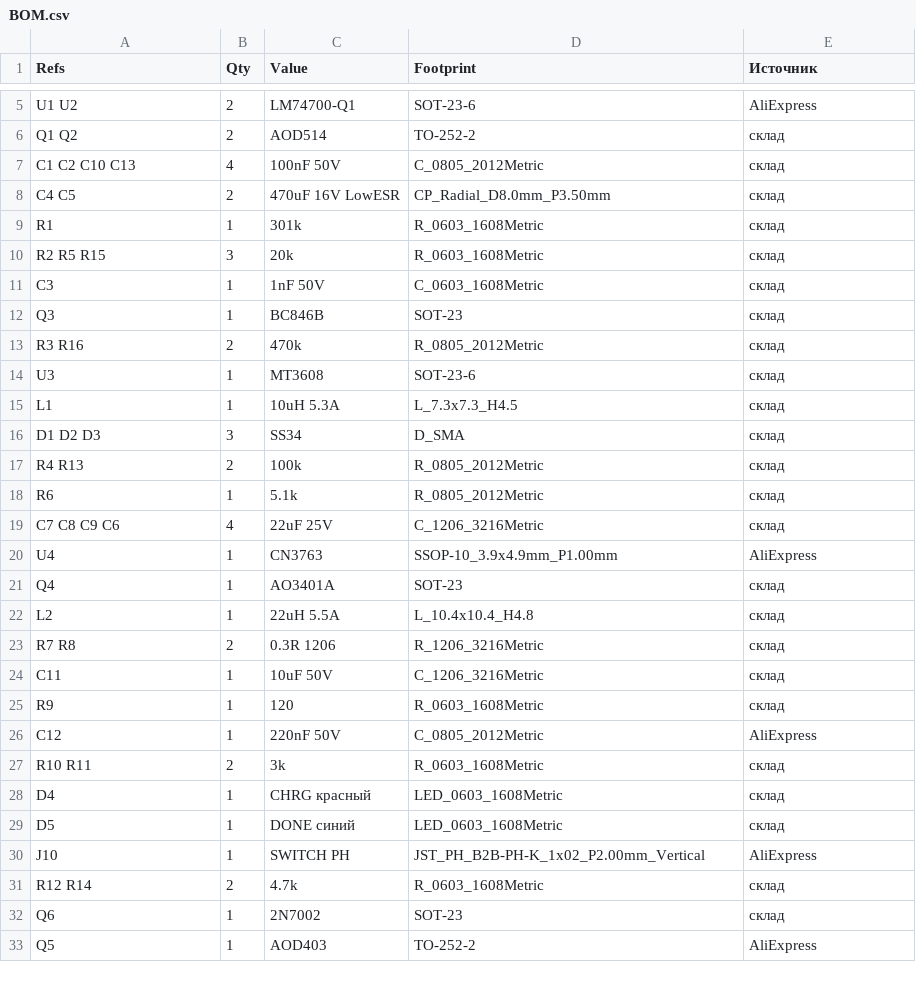
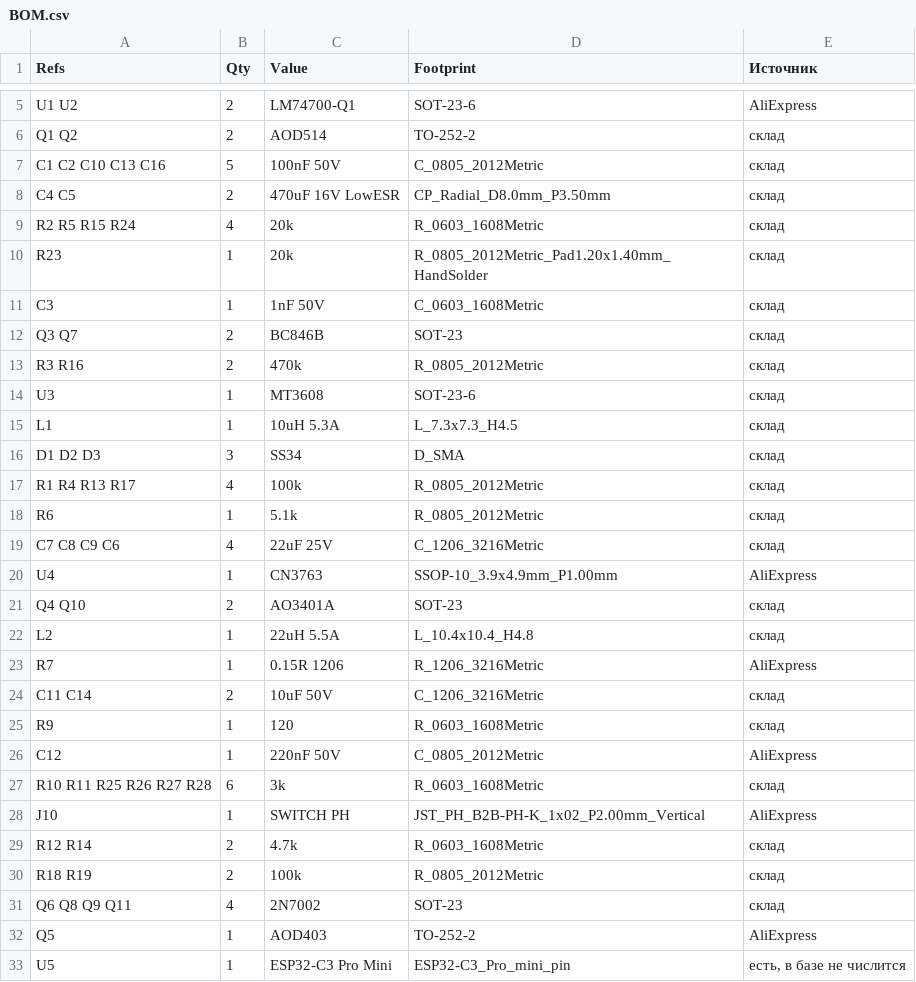
Before and after one commit to abel-msk/Backup-UPS-12v-Module, a CSV file: BOM.csv, drawn as a sheet; only a part is shown, gaps mark what is left out; the diff covers the shown part only.

```diff
--- a/BOM.csv
+++ b/BOM.csv
@@ -6,8 +6,8 @@ U1 U2;2;LM74700-Q1;SOT-23-6;AliExpress
 Q1 Q2;2;AOD514;TO-252-2;склад
-C1 C2 C10 C13;4;100nF 50V;C_0805_2012Metric;склад
+C1 C2 C10 C13 C16;5;100nF 50V;C_0805_2012Metric;склад
 C4 C5;2;470uF 16V LowESR;CP_Radial_D8.0mm_P3.50mm;склад
-R1;1;301k;R_0603_1608Metric;склад
-R2 R5 R15;3;20k;R_0603_1608Metric;склад
+R2 R5 R15 R24;4;20k;R_0603_1608Metric;склад
+R23;1;20k;R_0805_2012Metric_Pad1.20x1.40mm_HandSolder;склад
 C3;1;1nF 50V;C_0603_1608Metric;склад
-Q3;1;BC846B;SOT-23;склад
+Q3 Q7;2;BC846B;SOT-23;склад
 R3 R16;2;470k;R_0805_2012Metric;склад
@@ -16,3 +16,3 @@ L1;1;10uH 5.3A;L_7.3x7.3_H4.5;склад
 D1 D2 D3;3;SS34;D_SMA;склад
-R4 R13;2;100k;R_0805_2012Metric;склад
+R1 R4 R13 R17;4;100k;R_0805_2012Metric;склад
 R6;1;5.1k;R_0805_2012Metric;склад
@@ -20,14 +20,14 @@ C7 C8 C9 C6;4;22uF 25V;C_1206_3216Metric;склад
 U4;1;CN3763;SSOP-10_3.9x4.9mm_P1.00mm;AliExpress
-Q4;1;AO3401A;SOT-23;склад
+Q4 Q10;2;AO3401A;SOT-23;склад
 L2;1;22uH 5.5A;L_10.4x10.4_H4.8;склад
-R7 R8;2;0.3R 1206;R_1206_3216Metric;склад
-C11;1;10uF 50V;C_1206_3216Metric;склад
+R7;1;0.15R 1206;R_1206_3216Metric;AliExpress
+C11 C14;2;10uF 50V;C_1206_3216Metric;склад
 R9;1;120;R_0603_1608Metric;склад
 C12;1;220nF 50V;C_0805_2012Metric;AliExpress
-R10 R11;2;3k;R_0603_1608Metric;склад
-D4;1;CHRG красный;LED_0603_1608Metric;склад
-D5;1;DONE синий;LED_0603_1608Metric;склад
+R10 R11 R25 R26 R27 R28;6;3k;R_0603_1608Metric;склад
 J10;1;SWITCH PH;JST_PH_B2B-PH-K_1x02_P2.00mm_Vertical;AliExpress
 R12 R14;2;4.7k;R_0603_1608Metric;склад
-Q6;1;2N7002;SOT-23;склад
+R18 R19;2;100k;R_0805_2012Metric;склад
+Q6 Q8 Q9 Q11;4;2N7002;SOT-23;склад
 Q5;1;AOD403;TO-252-2;AliExpress
+U5;1;ESP32-C3 Pro Mini;ESP32-C3_Pro_mini_pin;есть, в базе не числится
```
Also changed, not shown: 12 added rows elsewhere in this file, 9 other files.
